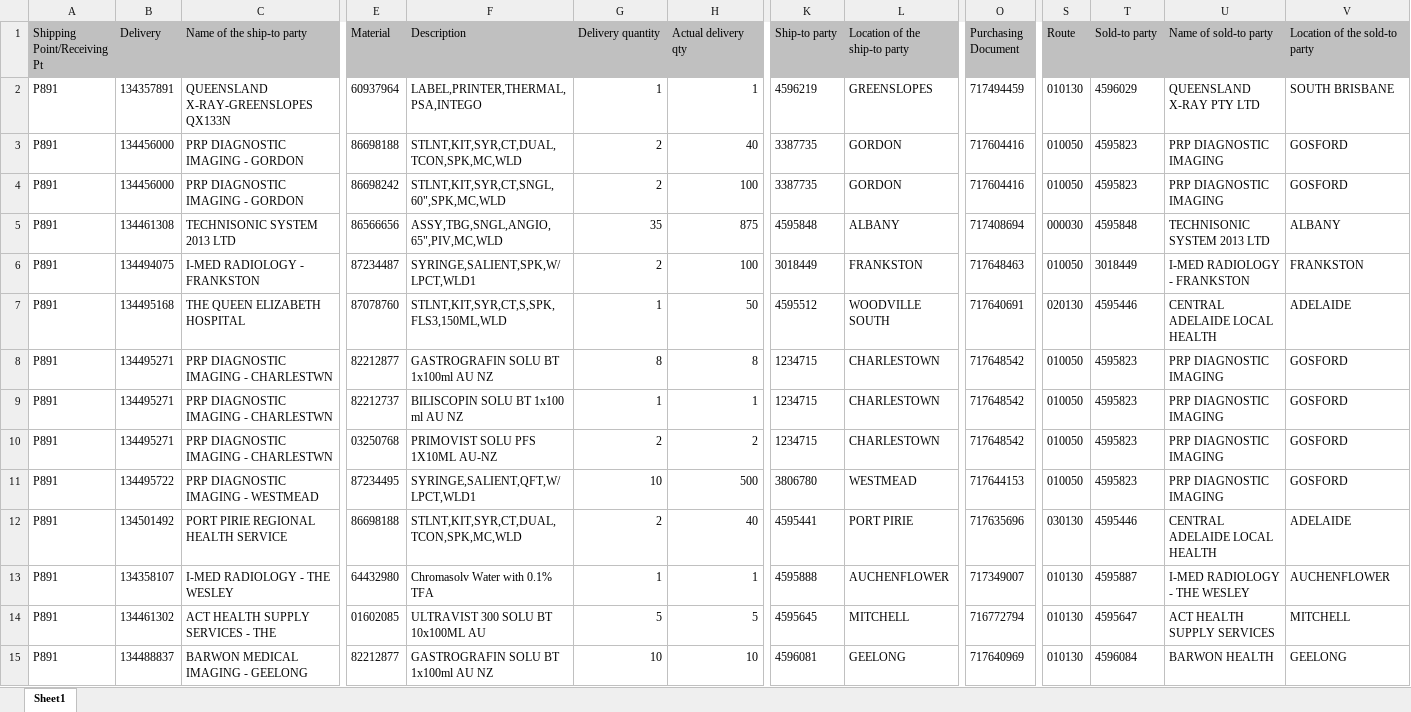
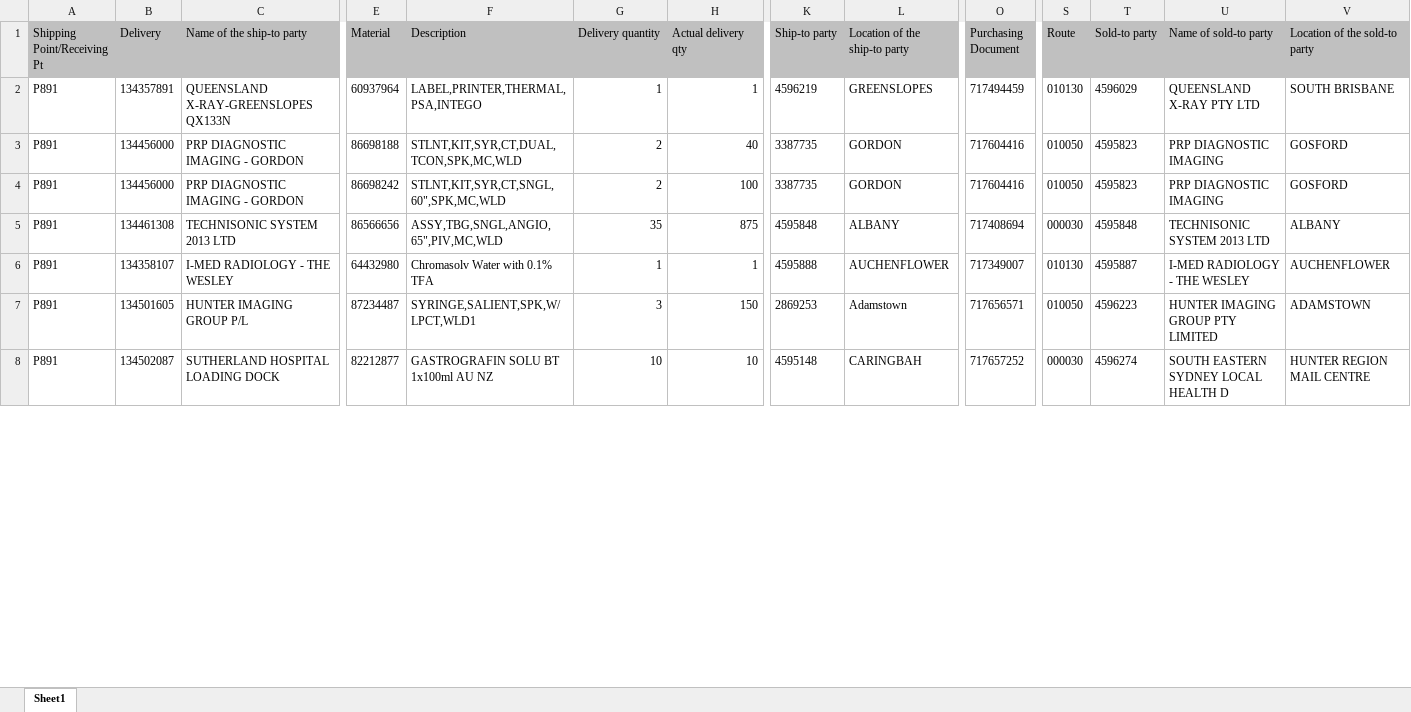
Before and after one commit to janphoenix/anz, an Excel workbook: ANZ.XLSX, sheet Sheet1, drawn as a sheet; only a part is shown, gaps mark what is left out; values as stored, in another font and other column widths than the file's, no borders; removed rows and columns are numbered as before the commit, all else as after; rows hold the shown columns only; the diff covers the shown part only; the diff names each change by its address in the sheet, - before the commit and + after, or states it on an @@ line.

Commit message:
anz upload today - jopat

```diff
--- a/ANZ.XLSX (sheet Sheet1)
+++ b/ANZ.XLSX (sheet Sheet1)
-row 6: P891 | 134494075 | I-MED RADIOLOGY - FRANKSTON | 87234487 | SYRINGE,SALIENT,SPK,W/LPCT,WLD1 | 2 | 100 | 3018449 | FRANKSTON | 717648463 | 010050 | 3018449 | I-MED RADIOLOGY - FRANKSTON | FRANKSTON
-row 7: P891 | 134495168 | THE QUEEN ELIZABETH HOSPITAL | 87078760 | STLNT,KIT,SYR,CT,S,SPK,FLS3,150ML,WLD | 1 | 50 | 4595512 | WOODVILLE SOUTH | 717640691 | 020130 | 4595446 | CENTRAL ADELAIDE LOCAL HEALTH | ADELAIDE
-row 8: P891 | 134495271 | PRP DIAGNOSTIC IMAGING - CHARLESTWN | 82212877 | GASTROGRAFIN SOLU BT 1x100ml AU NZ | 8 | 8 | 1234715 | CHARLESTOWN | 717648542 | 010050 | 4595823 | PRP DIAGNOSTIC IMAGING | GOSFORD
-row 9: P891 | 134495271 | PRP DIAGNOSTIC IMAGING - CHARLESTWN | 82212737 | BILISCOPIN SOLU BT 1x100 ml AU NZ | 1 | 1 | 1234715 | CHARLESTOWN | 717648542 | 010050 | 4595823 | PRP DIAGNOSTIC IMAGING | GOSFORD
-row 10: P891 | 134495271 | PRP DIAGNOSTIC IMAGING - CHARLESTWN | 03250768 | PRIMOVIST SOLU PFS 1X10ML AU-NZ | 2 | 2 | 1234715 | CHARLESTOWN | 717648542 | 010050 | 4595823 | PRP DIAGNOSTIC IMAGING | GOSFORD
-row 11: P891 | 134495722 | PRP DIAGNOSTIC IMAGING - WESTMEAD | 87234495 | SYRINGE,SALIENT,QFT,W/LPCT,WLD1 | 10 | 500 | 3806780 | WESTMEAD | 717644153 | 010050 | 4595823 | PRP DIAGNOSTIC IMAGING | GOSFORD
-row 12: P891 | 134501492 | PORT PIRIE REGIONAL HEALTH SERVICE | 86698188 | STLNT,KIT,SYR,CT,DUAL,TCON,SPK,MC,WLD | 2 | 40 | 4595441 | PORT PIRIE | 717635696 | 030130 | 4595446 | CENTRAL ADELAIDE LOCAL HEALTH | ADELAIDE
-B7 (Delivery): 134461302
+B7 (Delivery): 134501605
-C7 (Name of the ship-to party): ACT HEALTH SUPPLY SERVICES - THE
+C7 (Name of the ship-to party): HUNTER IMAGING GROUP P/L
-E7 (Material): 01602085
+E7 (Material): 87234487
-F7 (Description): ULTRAVIST 300 SOLU BT 10x100ML AU
+F7 (Description): SYRINGE,SALIENT,SPK,W/LPCT,WLD1
-G7 (Delivery quantity): 5
+G7 (Delivery quantity): 3
-H7 (Actual delivery qty): 5
+H7 (Actual delivery qty): 150
-K7 (Ship-to party): 4595645
+K7 (Ship-to party): 2869253
-L7 (Location of the ship-to party): MITCHELL
+L7 (Location of the ship-to party): Adamstown
-O7 (Purchasing Document): 716772794
+O7 (Purchasing Document): 717656571
-S7 (Route): 010130
+S7 (Route): 010050
-T7 (Sold-to party): 4595647
+T7 (Sold-to party): 4596223
-U7 (Name of sold-to party): ACT HEALTH SUPPLY SERVICES
+U7 (Name of sold-to party): HUNTER IMAGING GROUP PTY LIMITED
-V7 (Location of the sold-to party): MITCHELL
+V7 (Location of the sold-to party): ADAMSTOWN
-B8 (Delivery): 134488837
+B8 (Delivery): 134502087
-C8 (Name of the ship-to party): BARWON MEDICAL IMAGING - GEELONG
+C8 (Name of the ship-to party): SUTHERLAND HOSPITAL LOADING DOCK
-K8 (Ship-to party): 4596081
+K8 (Ship-to party): 4595148
-L8 (Location of the ship-to party): GEELONG
+L8 (Location of the ship-to party): CARINGBAH
-O8 (Purchasing Document): 717640969
+O8 (Purchasing Document): 717657252
-S8 (Route): 010130
+S8 (Route): 000030
-T8 (Sold-to party): 4596084
+T8 (Sold-to party): 4596274
-U8 (Name of sold-to party): BARWON HEALTH
+U8 (Name of sold-to party): SOUTH EASTERN SYDNEY LOCAL HEALTH D
-V8 (Location of the sold-to party): GEELONG
+V8 (Location of the sold-to party): HUNTER REGION MAIL CENTRE
```
Also changed, not shown: 3 added rows, 3 removed rows and 271 edited cells elsewhere in this sheet.
